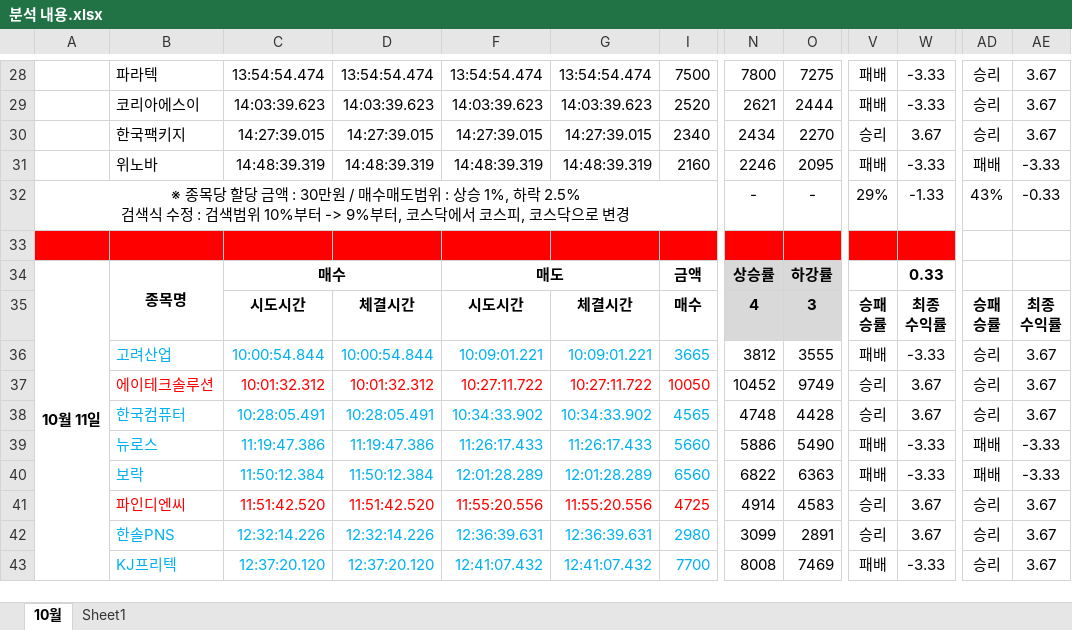
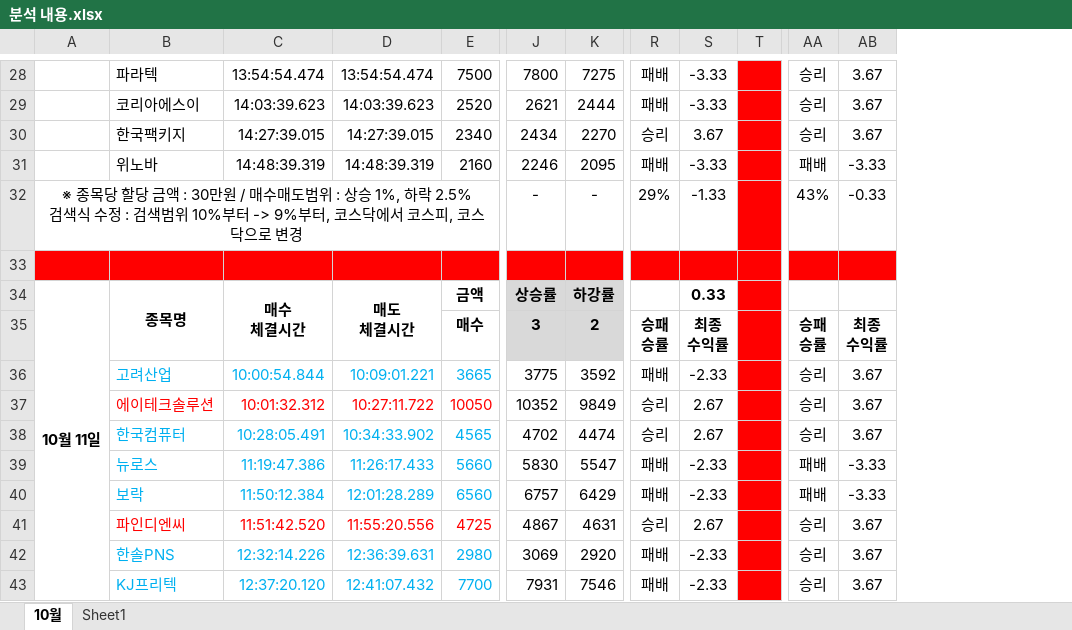
Before and after one commit to newsight78/ABot, an Excel workbook: 결과분석/분석 내용.xlsx, sheet 10월, drawn as a sheet; only a part is shown, gaps mark what is left out; values as stored, in another font and other column widths than the file's, no borders; removed rows and columns are numbered as before the commit, all else as after; ↵ is a line break in a cell; the diff covers the shown part only; the diff names each change by its address in the sheet, - before the commit and + after, or states it on an @@ line.

Commit message:
16/10/13

```diff
--- a/결과분석/분석 내용.xlsx (sheet 10월)
+++ b/결과분석/분석 내용.xlsx (sheet 10월)
-column C, rows 28-43: 13:54:54.474 | 14:03:39.623 | 14:27:39.015 | 14:48:39.319 |  |  | 매수 | 시도시간 | 10:00:54.844 | 10:01:32.312 | 10:28:05.491 | 11:19:47.386 | 11:50:12.384 | 11:51:42.520 | 12:32:14.226 | 12:37:20.120
-column F, rows 28-43: 13:54:54.474 | 14:03:39.623 | 14:27:39.015 | 14:48:39.319 |  |  | 매도 | 시도시간 | 10:09:01.221 | 10:27:11.722 | 10:34:33.902 | 11:26:17.433 | 12:01:28.289 | 11:55:20.556 | 12:36:39.631 | 12:41:07.432
+column T, empty
-AA33:AB33 fill: none
+AA33:AB33 fill: #FF0000
-C34: (empty)
+C34: 매수 ↵ 체결시간
+C34:C35 merged
-D34: (empty)
+D34: 매도 ↵ 체결시간
+D34:D35 merged
-C35: 체결시간
+C35: (empty)
-D35: 체결시간
+D35: (empty)
-J35: 4
+J35: 3
-K35: 3
+K35: 2
-J36: 3812
+J36: 3775
-K36: 3555
+K36: 3592
-S36: -3.33
+S36: -2.33
-J37: 10452
+J37: 10352
-K37: 9749
+K37: 9849
-S37:S38: 3.67
+S37:S38: 2.67
-J38: 4748
+J38: 4702
-K38: 4428
+K38: 4474
-J39: 5886
+J39: 5830
-K39: 5490
+K39: 5547
-S39:S40: -3.33
+S39:S40: -2.33
-J40: 6822
+J40: 6757
-K40: 6363
+K40: 6429
-J41: 4914
+J41: 4867
-K41: 4583
+K41: 4631
-S41: 3.67
+S41: 2.67
-J42: 3099
+J42: 3069
-K42: 2891
+K42: 2920
-R42: 승리
+R42: 패배
-S42: 3.67
+S42: -2.33
-J43: 8008
+J43: 7931
-K43: 7469
+K43: 7546
-S43: -3.33
+S43: -2.33
```
Also changed, not shown: 15 added rows, 51 edited cells, cell formats and merged cells elsewhere in this sheet, formulas that keep their value, hidden cells.
